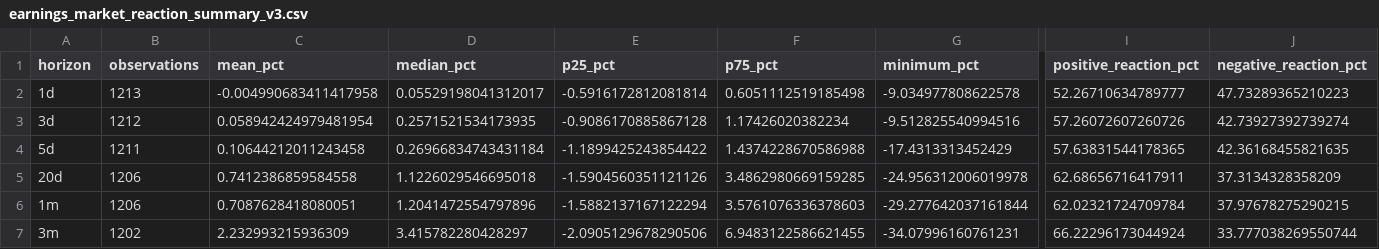
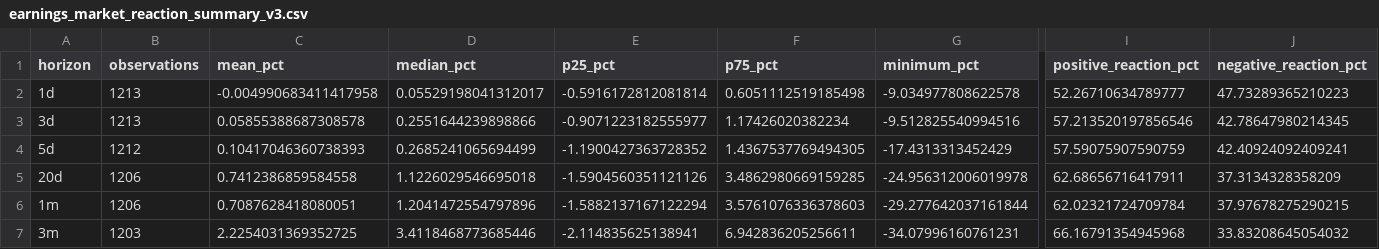
Before and after one commit to mohamednossaoui-max/US500-Macro-Intelligence, a CSV file: public_data/earnings_market_reaction_summary_v3.csv, drawn as a sheet; only a part is shown, gaps mark what is left out; the diff names each change by its address in the sheet, - before the commit and + after, or states it on an @@ line.

```diff
--- a/public_data/earnings_market_reaction_summary_v3.csv
+++ b/public_data/earnings_market_reaction_summary_v3.csv
-B3 (observations): 1212
+B3 (observations): 1213
-C3 (mean_pct): 0.058942424979481954
+C3 (mean_pct): 0.05855388687308578
-D3 (median_pct): 0.2571521534173935
+D3 (median_pct): 0.2551644239898866
-E3 (p25_pct): -0.9086170885867128
+E3 (p25_pct): -0.9071223182555977
-I3 (positive_reaction_pct): 57.26072607260726
+I3 (positive_reaction_pct): 57.213520197856546
-J3 (negative_reaction_pct): 42.73927392739274
+J3 (negative_reaction_pct): 42.78647980214345
-B4 (observations): 1211
+B4 (observations): 1212
-C4 (mean_pct): 0.10644212011243458
+C4 (mean_pct): 0.10417046360738393
-D4 (median_pct): 0.26966834743431184
+D4 (median_pct): 0.2685241065694499
-E4 (p25_pct): -1.1899425243854422
+E4 (p25_pct): -1.1900427363728352
-F4 (p75_pct): 1.4374228670586988
+F4 (p75_pct): 1.4367537769494305
-I4 (positive_reaction_pct): 57.63831544178365
+I4 (positive_reaction_pct): 57.59075907590759
-J4 (negative_reaction_pct): 42.36168455821635
+J4 (negative_reaction_pct): 42.40924092409241
-B7 (observations): 1202
+B7 (observations): 1203
-C7 (mean_pct): 2.232993215936309
+C7 (mean_pct): 2.2254031369352725
-D7 (median_pct): 3.415782280428297
+D7 (median_pct): 3.4118468773685446
-E7 (p25_pct): -2.0905129678290506
+E7 (p25_pct): -2.114835625138941
-F7 (p75_pct): 6.9483122586621455
+F7 (p75_pct): 6.942836205256611
-I7 (positive_reaction_pct): 66.22296173044924
+I7 (positive_reaction_pct): 66.16791354945968
-J7 (negative_reaction_pct): 33.777038269550744
+J7 (negative_reaction_pct): 33.83208645054032
```
Also changed, not shown: public_data/earnings_market_reaction_v3.csv, public_data/earnings_reaction_by_eps_class_v3.csv, 22 other files.
